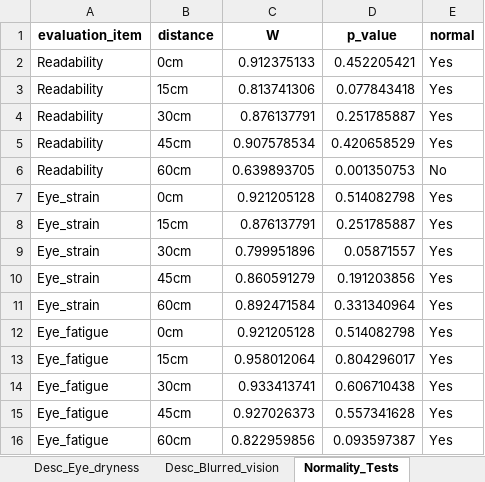
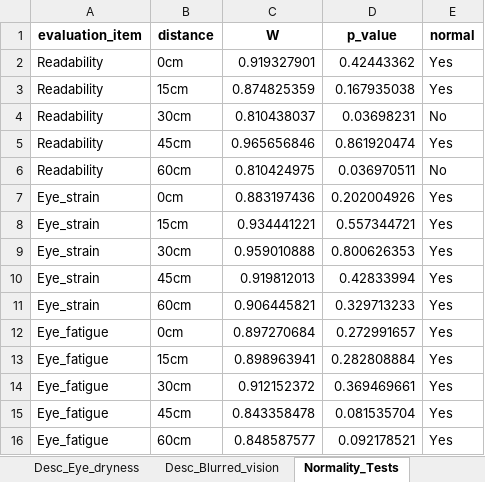
Before and after one commit to toshiki31/midAir_display_image, an Excel workbook: project/files/subjective_results/subjective_results.xlsx, sheet Normality_Tests, drawn as a sheet; only a part is shown; values as stored, in another font and other column widths than the file's, no borders; the diff covers the shown part only; the diff names each change by its address in the sheet, - before the commit and + after, or states it on an @@ line.

```diff
--- a/project/files/subjective_results/subjective_results.xlsx (sheet Normality_Tests)
+++ b/project/files/subjective_results/subjective_results.xlsx (sheet Normality_Tests)
-C2 (W): 0.912375133
+C2 (W): 0.919327901
-D2 (p_value): 0.452205421
+D2 (p_value): 0.42443362
-C3 (W): 0.813741306
+C3 (W): 0.874825359
-D3 (p_value): 0.077843418
+D3 (p_value): 0.167935038
-C4 (W): 0.876137791
+C4 (W): 0.810438037
-D4 (p_value): 0.251785887
+D4 (p_value): 0.03698231
-E4 (normal): Yes
+E4 (normal): No
-C5 (W): 0.907578534
+C5 (W): 0.965656846
-D5 (p_value): 0.420658529
+D5 (p_value): 0.861920474
-C6 (W): 0.639893705
+C6 (W): 0.810424975
-D6 (p_value): 0.001350753
+D6 (p_value): 0.036970511
-C7 (W): 0.921205128
+C7 (W): 0.883197436
-D7 (p_value): 0.514082798
+D7 (p_value): 0.202004926
-C8 (W): 0.876137791
+C8 (W): 0.934441221
-D8 (p_value): 0.251785887
+D8 (p_value): 0.557344721
-C9 (W): 0.799951896
+C9 (W): 0.959010888
-D9 (p_value): 0.05871557
+D9 (p_value): 0.800626353
-C10 (W): 0.860591279
+C10 (W): 0.919812013
-D10 (p_value): 0.191203856
+D10 (p_value): 0.42833994
-C11 (W): 0.892471584
+C11 (W): 0.906445821
-D11 (p_value): 0.331340964
+D11 (p_value): 0.329713233
-C12 (W): 0.921205128
+C12 (W): 0.897270684
-D12 (p_value): 0.514082798
+D12 (p_value): 0.272991657
-C13 (W): 0.958012064
+C13 (W): 0.898963941
-D13 (p_value): 0.804296017
+D13 (p_value): 0.282808884
-C14 (W): 0.933413741
+C14 (W): 0.912152372
-D14 (p_value): 0.606710438
+D14 (p_value): 0.369469661
-C15 (W): 0.927026373
+C15 (W): 0.843358478
-D15 (p_value): 0.557341628
+D15 (p_value): 0.081535704
-C16 (W): 0.822959856
+C16 (W): 0.848587577
-D16 (p_value): 0.093597387
+D16 (p_value): 0.092178521
```
Also changed, not shown: 34 edited cells elsewhere in this sheet, sheet PostHoc_Readability, sheet Desc_Eye_dryness, sheet Desc_Eye_strain, sheet Desc_Blurred_vision, sheet Desc_Eye_fatigue, sheet Desc_Readability, 2 more sheets, other sheet tabs, project/files/anova_results/statistical_results.xlsx, project/files/friedman_results/friedman_results.xlsx, 49 other files.
